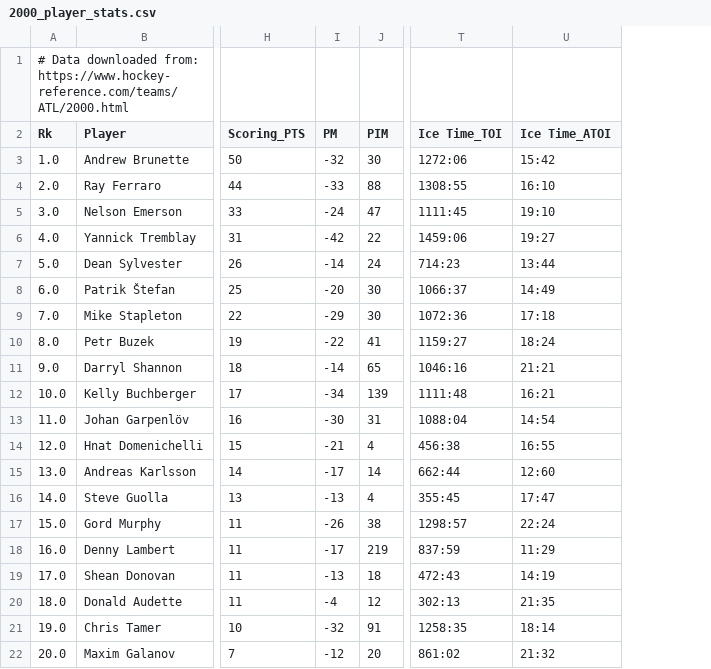
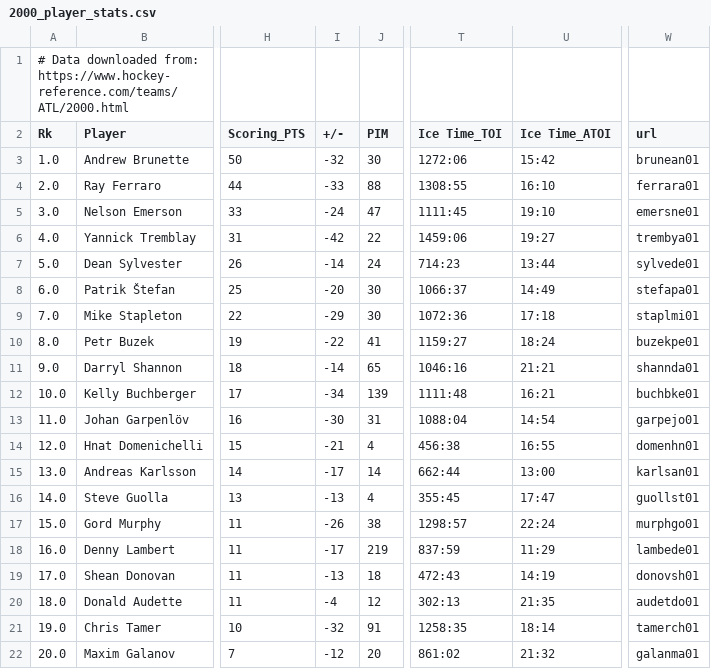
Before and after one commit to FrenchKheldar/hockey-charts, a CSV file: hockey_reference_csvs/teams/ATL/2000_player_stats.csv, drawn as a sheet; only a part is shown, gaps mark what is left out; the diff names each change by its address in the sheet, - before the commit and + after, or states it on an @@ line.

```diff
--- a/hockey_reference_csvs/teams/ATL/2000_player_stats.csv
+++ b/hockey_reference_csvs/teams/ATL/2000_player_stats.csv
+column W (url), rows 3-22: brunean01 | ferrara01 | emersne01 | trembya01 | sylvede01 | stefapa01 | staplmi01 | buzekpe01 | shannda01 | buchbke01 | garpejo01 | domenhn01 | karlsan01 | guollst01 | murphgo01 | lambede01 | donovsh01 | audetdo01 | tamerch01 | galanma01
-I2: PM
+I2: +/-
-U15 (Ice Time_ATOI): 12:60
+U15 (Ice Time_ATOI): 13:00
```
Also changed, not shown: hockey_reference_csvs/teams/ATL/2001_player_stats.csv, hockey_reference_csvs/teams/ATL/2002_player_stats.csv, 35 other files.
